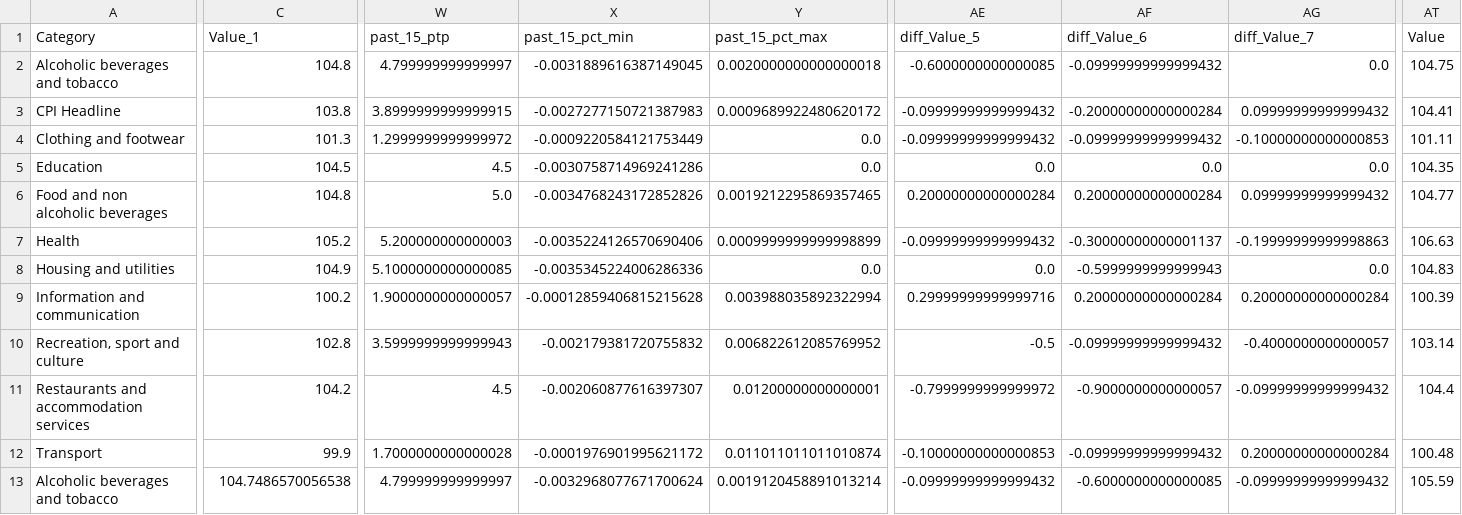
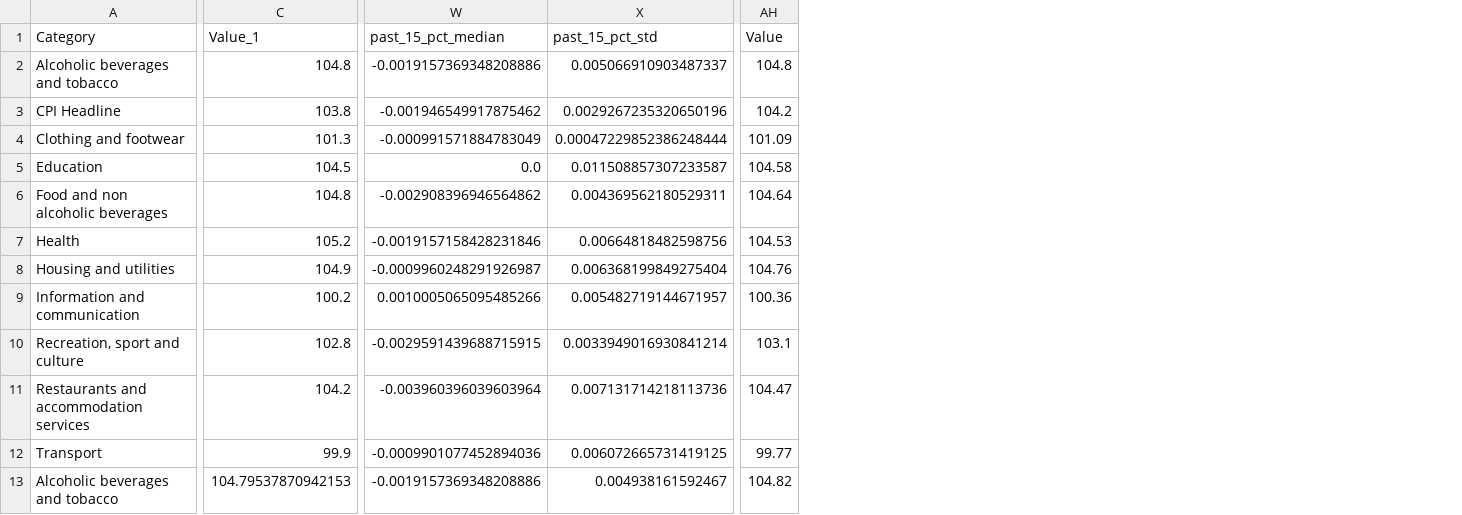
Before and after one commit to isaacOluwafemiOg/sa_cpi_forecaster, a CSV file: sa_forecaster_api/data/predictions/2026-03/forecast_results_2m.csv, drawn as a sheet; only a part is shown, gaps mark what is left out; removed rows and columns are numbered as before the commit, all else as after; the diff covers the shown part only; the diff names each change by its address in the sheet, - before the commit and + after, or states it on an @@ line.

```diff
--- a/sa_forecaster_api/data/predictions/2026-03/forecast_results_2m.csv
+++ b/sa_forecaster_api/data/predictions/2026-03/forecast_results_2m.csv
-column W (past_15_ptp), rows 2-13: 4.799999999999997 | 3.8999999999999915 | 1.2999999999999972 | 4.5 | 5.0 | 5.200000000000003 | 5.1000000000000085 | 1.9000000000000057 | 3.5999999999999943 | 4.5 | 1.7000000000000028 | 4.799999999999997
-column X (past_15_pct_min), rows 2-13: -0.0031889616387149045 | -0.0027277150721387983 | -0.0009220584121753449 | -0.0030758714969241286 | -0.0034768243172852826 | -0.0035224126570690406 | -0.0035345224006286336 | -0.00012859406815215628 | -0.002179381720755832 | -0.002060877616397307 | -0.0001976901995621172 | -0.0032968077671700624
-column Y (past_15_pct_max), rows 2-13: 0.0020000000000000018 | 0.0009689922480620172 | 0.0 | 0.0 | 0.0019212295869357465 | 0.0009999999999998899 | 0.0 | 0.003988035892322994 | 0.006822612085769952 | 0.01200000000000001 | 0.011011011011010874 | 0.0019120458891013214
+column W (past_15_pct_median), rows 2-13: -0.0019157369348208886 | -0.001946549917875462 | -0.000991571884783049 | 0.0 | -0.002908396946564862 | -0.0019157158428231846 | -0.0009960248291926987 | 0.0010005065095485266 | -0.0029591439688715915 | -0.003960396039603964 | -0.0009901077452894036 | -0.0019157369348208886
+column X (past_15_pct_std), rows 2-13: 0.005066910903487337 | 0.0029267235320650196 | 0.00047229852386248444 | 0.011508857307233587 | 0.004369562180529311 | 0.00664818482598756 | 0.006368199849275404 | 0.005482719144671957 | 0.0033949016930841214 | 0.007131714218113736 | 0.006072665731419125 | 0.004938161592467
-column AE (diff_Value_5), rows 2-13: -0.6000000000000085 | -0.09999999999999432 | -0.09999999999999432 | 0.0 | 0.20000000000000284 | -0.09999999999999432 | 0.0 | 0.29999999999999716 | -0.5 | -0.7999999999999972 | -0.10000000000000853 | -0.09999999999999432
-column AF (diff_Value_6), rows 2-13: -0.09999999999999432 | -0.20000000000000284 | -0.09999999999999432 | 0.0 | 0.20000000000000284 | -0.30000000000001137 | -0.5999999999999943 | 0.20000000000000284 | -0.09999999999999432 | -0.9000000000000057 | -0.09999999999999432 | -0.6000000000000085
-column AG (diff_Value_7), rows 2-13: 0.0 | 0.09999999999999432 | -0.10000000000000853 | 0.0 | 0.09999999999999432 | -0.19999999999998863 | 0.0 | 0.20000000000000284 | -0.4000000000000057 | -0.09999999999999432 | 0.20000000000000284 | -0.09999999999999432
-AH2 (Value): 104.75
+AH2 (Value): 104.8
-AH3 (Value): 104.41
+AH3 (Value): 104.2
-AH4 (Value): 101.11
+AH4 (Value): 101.09
-AH5 (Value): 104.35
+AH5 (Value): 104.58
-AH6 (Value): 104.77
+AH6 (Value): 104.64
-AH7 (Value): 106.63
+AH7 (Value): 104.53
-AH8 (Value): 104.83
+AH8 (Value): 104.76
-AH9 (Value): 100.39
+AH9 (Value): 100.36
-AH10 (Value): 103.14
+AH10 (Value): 103.1
-AH11 (Value): 104.4
+AH11 (Value): 104.47
-AH12 (Value): 100.48
+AH12 (Value): 99.77
-C13 (Value_1): 104.7486570056538
+C13 (Value_1): 104.79537870942153
-AH13 (Value): 105.59
+AH13 (Value): 104.82
```
Also changed, not shown: 8 removed columns and 82 edited cells elsewhere in this file, 8 other files.
